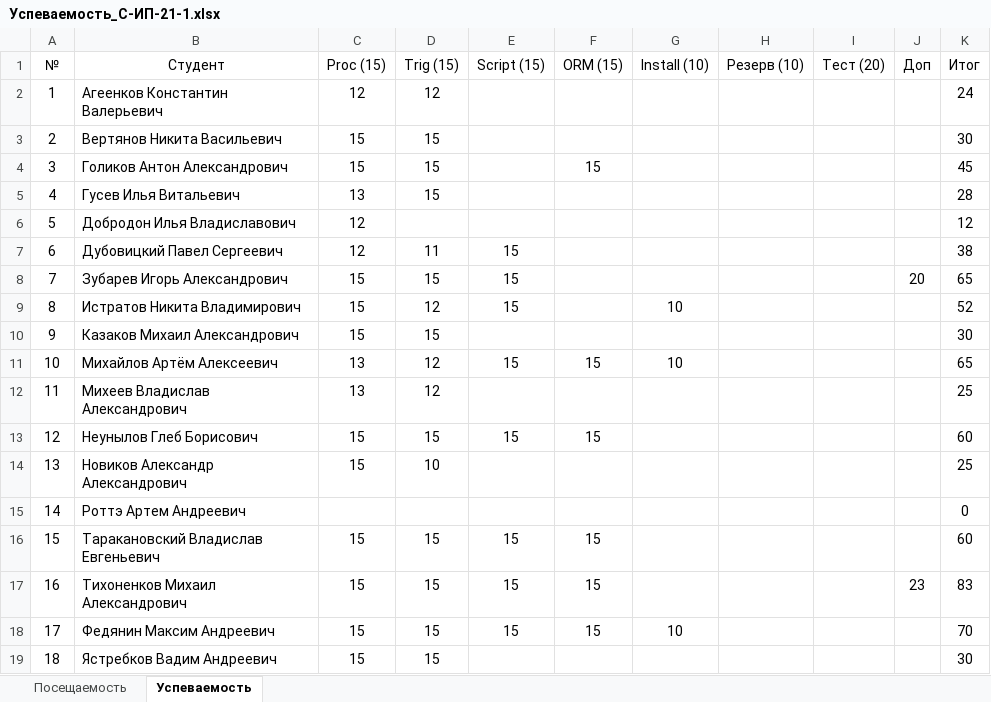
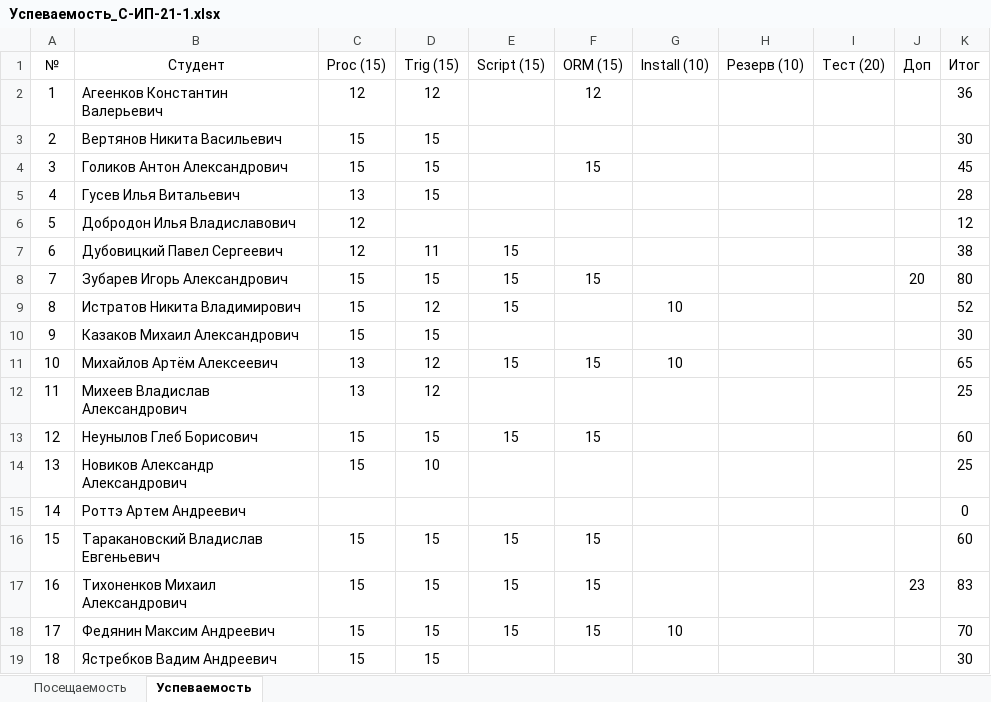
Before and after one commit to TheBandik/db-management-and-automation, an Excel workbook: Успеваемость_С-ИП-21-1.xlsx, sheet Успеваемость, drawn as a sheet; values as stored, in another font and other column widths than the file's, no borders; the diff names each change by its address in the sheet, - before the commit and + after, or states it on an @@ line.

```diff
--- a/Успеваемость_С-ИП-21-1.xlsx (sheet Успеваемость)
+++ b/Успеваемость_С-ИП-21-1.xlsx (sheet Успеваемость)
-F2 (ORM (15)): (empty)
+F2 (ORM (15)): 12
-K2 (Итог): 24
+K2 (Итог): 36
-F8 (ORM (15)): (empty)
+F8 (ORM (15)): 15
-K8 (Итог): 65
+K8 (Итог): 80
```
Also changed, not shown: sheet Посещаемость, Успеваемость_С-ИП-21-2.xlsx.
